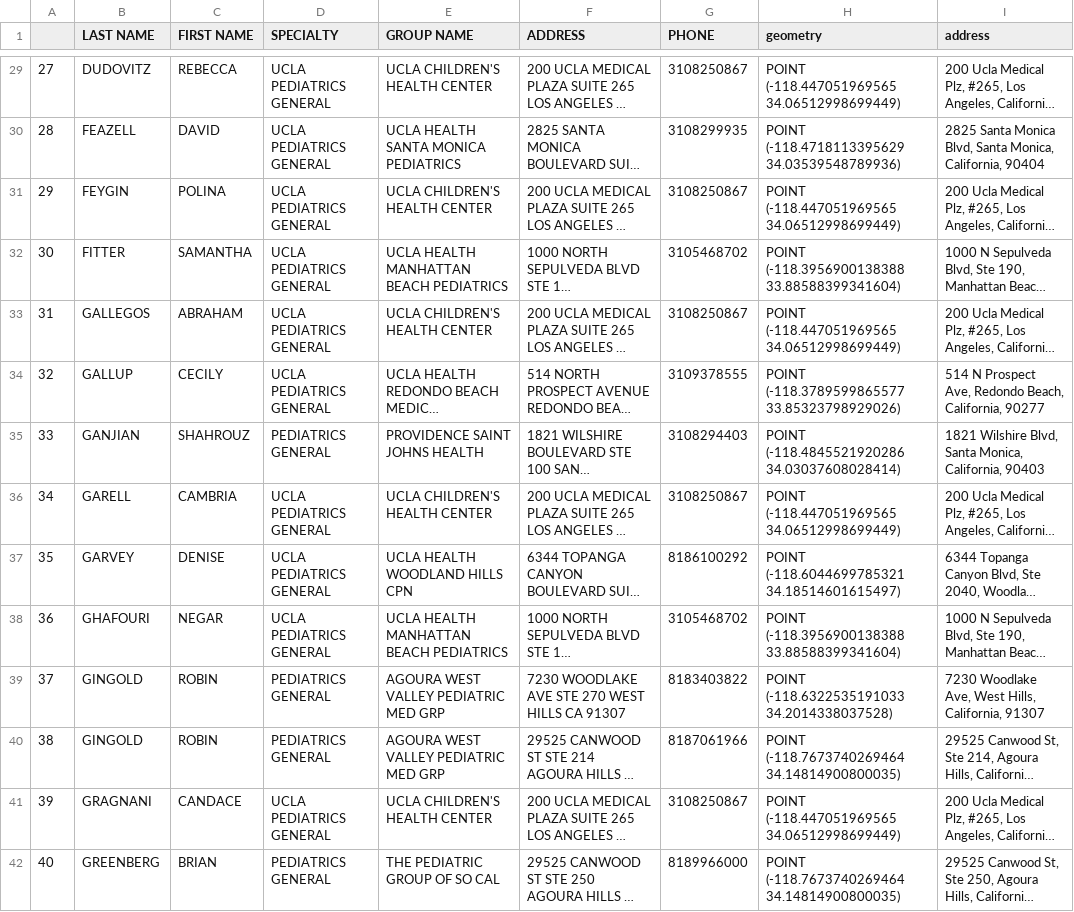
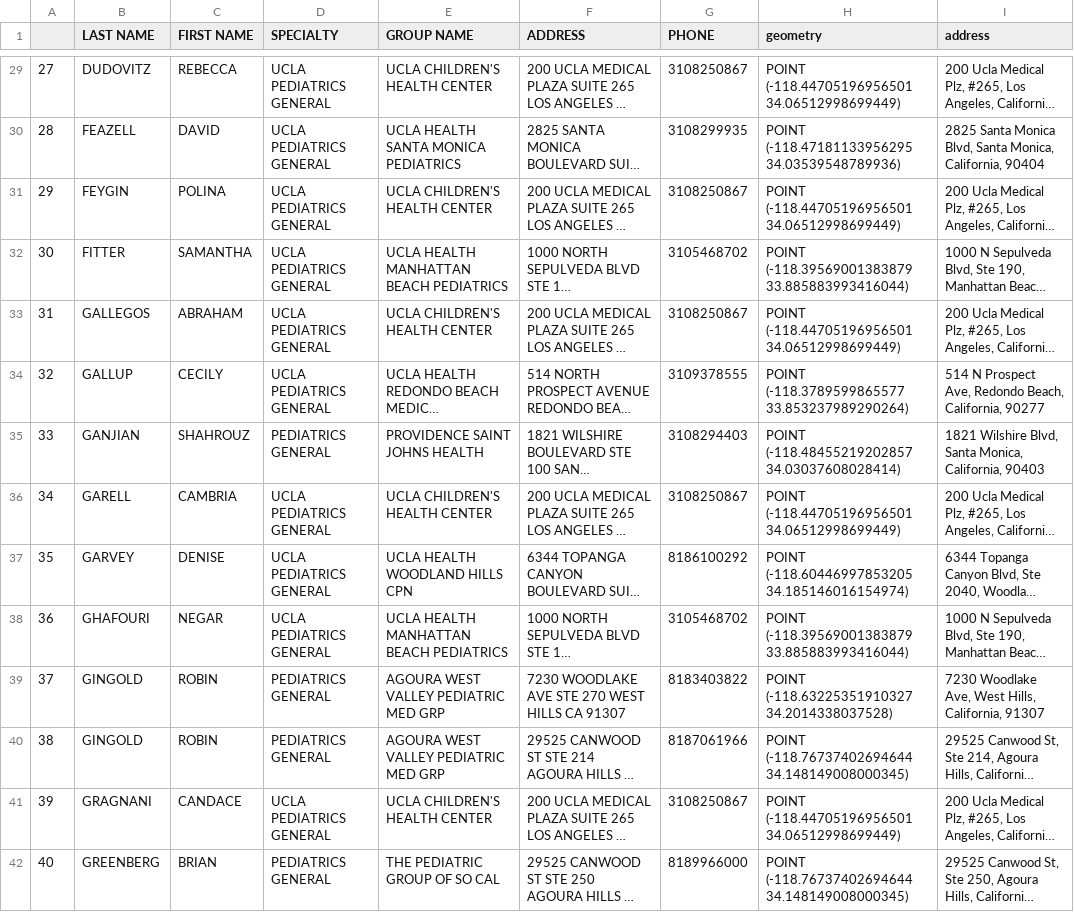
Before and after one commit to mandoses/MP3_Ped, a CSV file: MP3_Ped_Geocoded.csv, drawn as a sheet; only a part is shown, gaps mark what is left out; long unchanged cells end in …; the diff covers the shown part only; the diff names each change by its address in the sheet, - before the commit and + after, or states it on an @@ line.

```diff
--- a/MP3_Ped_Geocoded.csv
+++ b/MP3_Ped_Geocoded.csv
-H29 (geometry): POINT (-118.447051969565 34.06512998699449)
+H29 (geometry): POINT (-118.44705196956501 34.06512998699449)
-H30 (geometry): POINT (-118.4718113395629 34.03539548789936)
+H30 (geometry): POINT (-118.47181133956295 34.03539548789936)
-H31 (geometry): POINT (-118.447051969565 34.06512998699449)
+H31 (geometry): POINT (-118.44705196956501 34.06512998699449)
-H32 (geometry): POINT (-118.3956900138388 33.88588399341604)
+H32 (geometry): POINT (-118.39569001383879 33.885883993416044)
-H33 (geometry): POINT (-118.447051969565 34.06512998699449)
+H33 (geometry): POINT (-118.44705196956501 34.06512998699449)
-H34 (geometry): POINT (-118.3789599865577 33.85323798929026)
+H34 (geometry): POINT (-118.3789599865577 33.853237989290264)
-H35 (geometry): POINT (-118.4845521920286 34.03037608028414)
+H35 (geometry): POINT (-118.48455219202857 34.03037608028414)
-H36 (geometry): POINT (-118.447051969565 34.06512998699449)
+H36 (geometry): POINT (-118.44705196956501 34.06512998699449)
-H37 (geometry): POINT (-118.6044699785321 34.18514601615497)
+H37 (geometry): POINT (-118.60446997853205 34.185146016154974)
-H38 (geometry): POINT (-118.3956900138388 33.88588399341604)
+H38 (geometry): POINT (-118.39569001383879 33.885883993416044)
-H39 (geometry): POINT (-118.6322535191033 34.2014338037528)
+H39 (geometry): POINT (-118.63225351910327 34.2014338037528)
-H40 (geometry): POINT (-118.7673740269464 34.14814900800035)
+H40 (geometry): POINT (-118.76737402694644 34.148149008000345)
-H41 (geometry): POINT (-118.447051969565 34.06512998699449)
+H41 (geometry): POINT (-118.44705196956501 34.06512998699449)
-H42 (geometry): POINT (-118.7673740269464 34.14814900800035)
+H42 (geometry): POINT (-118.76737402694644 34.148149008000345)
```
Also changed, not shown: 133 edited cells elsewhere in this file, 1 other file.
